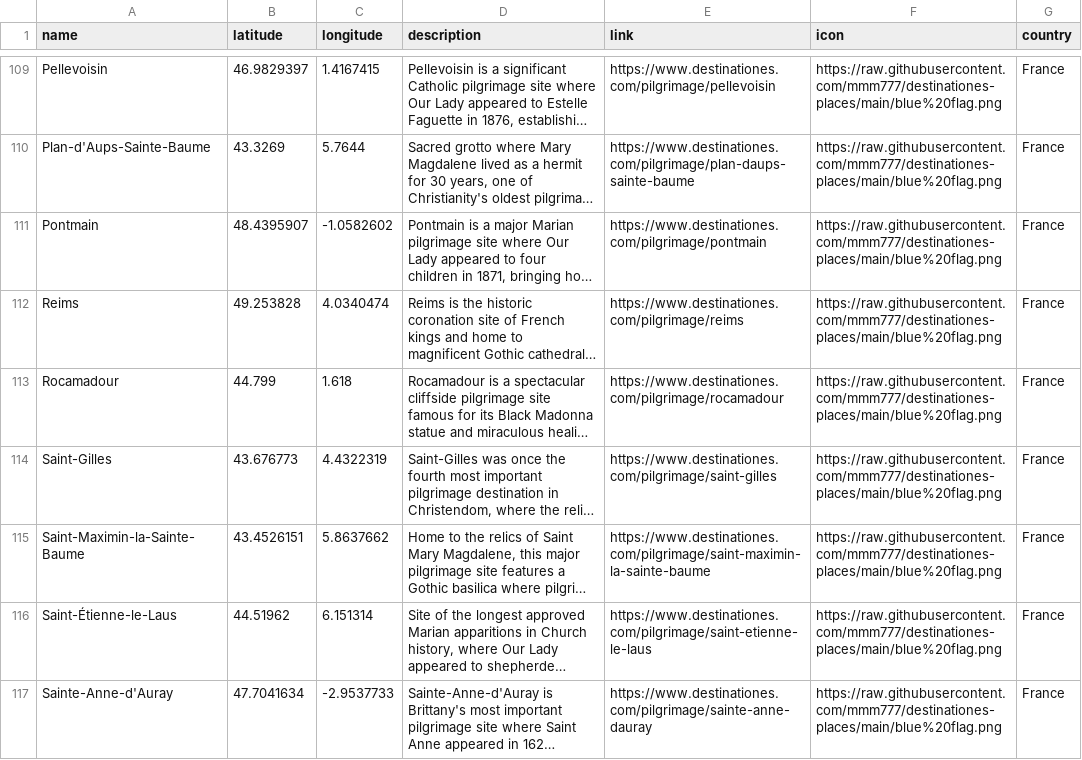
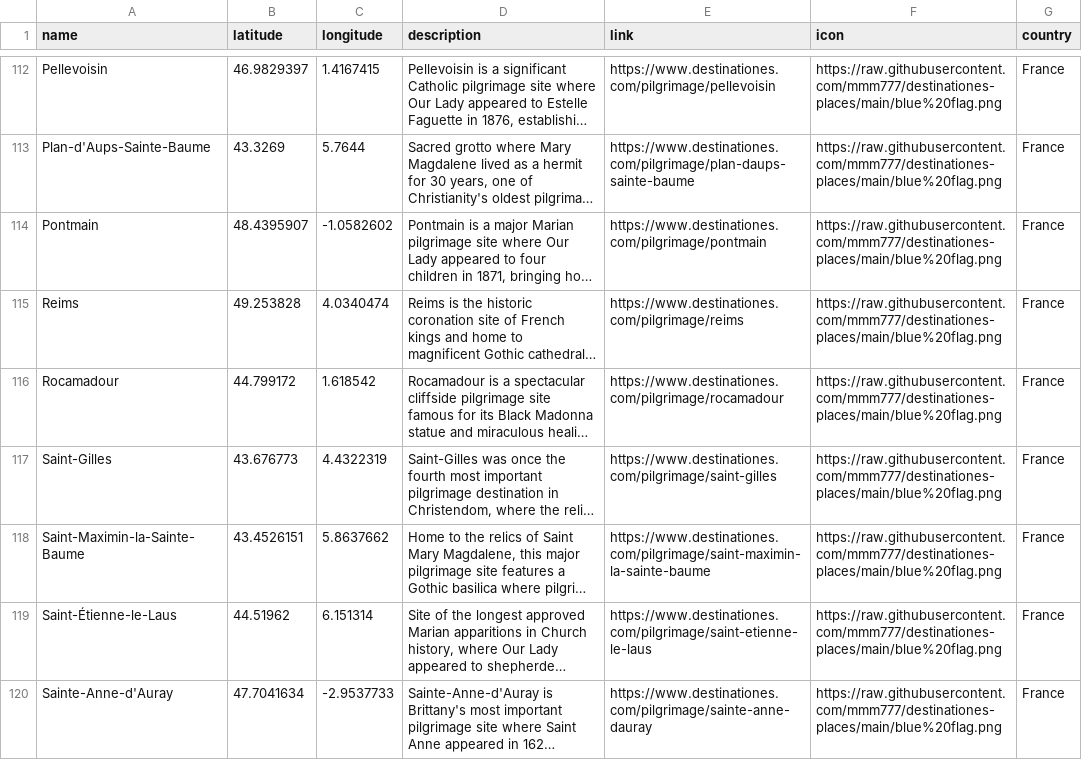
Before and after one commit to mmm777/destinationes-places, a CSV file: places.csv, drawn as a sheet; only a part is shown, gaps mark what is left out; long unchanged cells end in …; addresses are those after the commit; the diff covers the shown part only; the diff names each change by its address in the sheet, - before the commit and + after, or states it on an @@ line.

```diff
--- a/places.csv
+++ b/places.csv
-B116 (latitude): 44.799
+B116 (latitude): 44.799172
-C116 (longitude): 1.618
+C116 (longitude): 1.618542
```
Also changed, not shown: 6 added rows, 5 removed rows and 10 edited cells elsewhere in this file.
